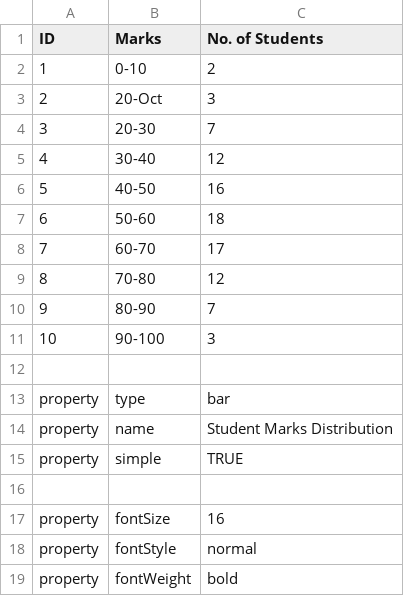
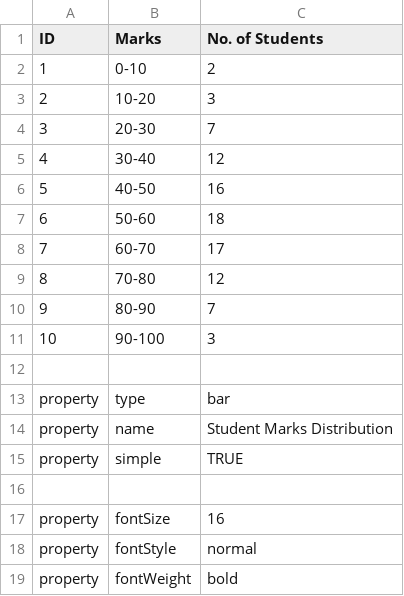
Before and after one commit to seppid17/ChartJsPP, a CSV file: public/data/bar.csv, drawn as a sheet.

Commit message:
updated bar chart data

```diff
--- a/public/data/bar.csv
+++ b/public/data/bar.csv
@@ -2,3 +2,3 @@ ID,Marks,No. of Students
 1,0-10,2
-2,20-Oct,3
+2,10-20,3
 3,20-30,7
```
